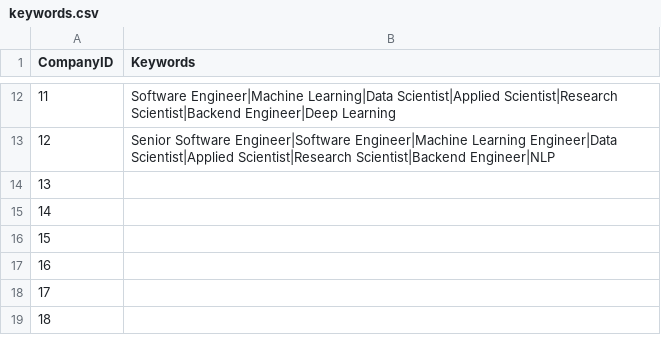
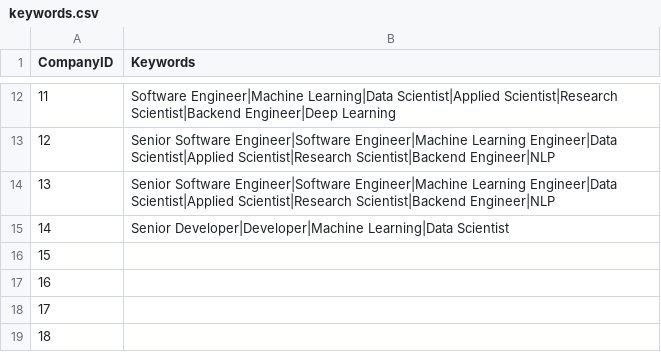
Before and after one commit to mehtajinesh/New-Full-Time-Jobs-Notifier, a CSV file: data/keywords.csv, drawn as a sheet; only a part is shown, gaps mark what is left out.

```diff
--- a/data/keywords.csv
+++ b/data/keywords.csv
@@ -13,4 +13,4 @@ CompanyID,Keywords
 12,Senior Software Engineer|Software Engineer|Machine Learning Engineer|Data Scientist|Applied Scientist|Research Scientist|Backend Engineer|NLP
-13,
-14,
+13,Senior Software Engineer|Software Engineer|Machine Learning Engineer|Data Scientist|Applied Scientist|Research Scientist|Backend Engineer|NLP
+14,Senior Developer|Developer|Machine Learning|Data Scientist
 15,
```
Also changed, not shown: data/already_known_jobs.csv, data/search_api.csv, 1 other file.
